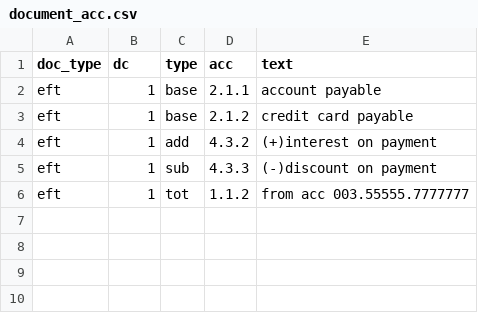
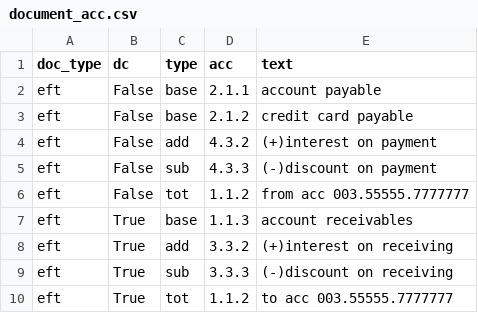
Before and after one commit to plinioprado/ctr1-django, a CSV file: ledger1/dao/csv/document_acc.csv, drawn as a sheet.

```diff
--- a/ledger1/dao/csv/document_acc.csv
+++ b/ledger1/dao/csv/document_acc.csv
@@ -1,6 +1,10 @@
 doc_type,dc,type,acc,text
-eft,1,base,2.1.1,account payable
-eft,1,base,2.1.2,credit card payable
-eft,1,add,4.3.2,(+)interest on payment
-eft,1,sub,4.3.3,(-)discount on payment
-eft,1,tot,1.1.2,from acc 003.55555.7777777
+eft,False,base,2.1.1,account payable
+eft,False,base,2.1.2,credit card payable
+eft,False,add,4.3.2,(+)interest on payment
+eft,False,sub,4.3.3,(-)discount on payment
+eft,False,tot,1.1.2,from acc 003.55555.7777777
+eft,True,base,1.1.3,account receivables
+eft,True,add,3.3.2,(+)interest on receiving
+eft,True,sub,3.3.3,(-)discount on receiving
+eft,True,tot,1.1.2,to acc 003.55555.7777777
```
Also changed, not shown: ledger1/file/report.csv, 6 other files.
